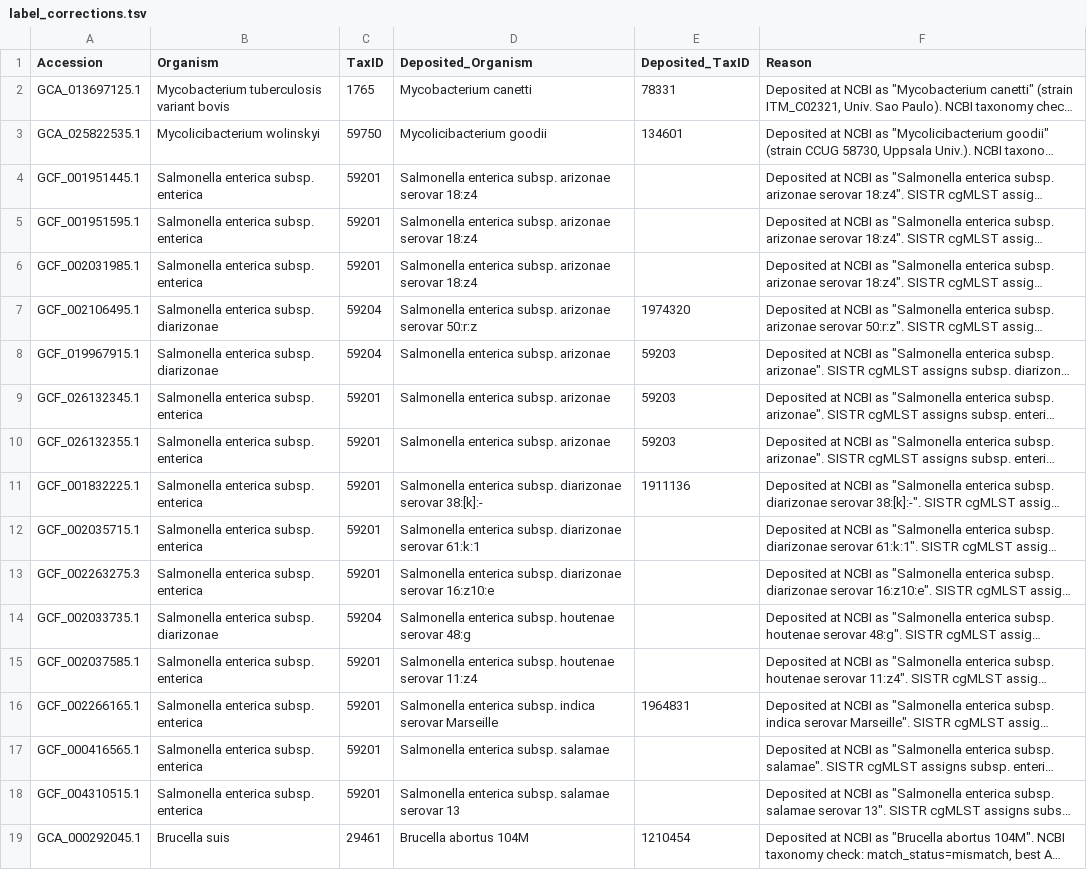
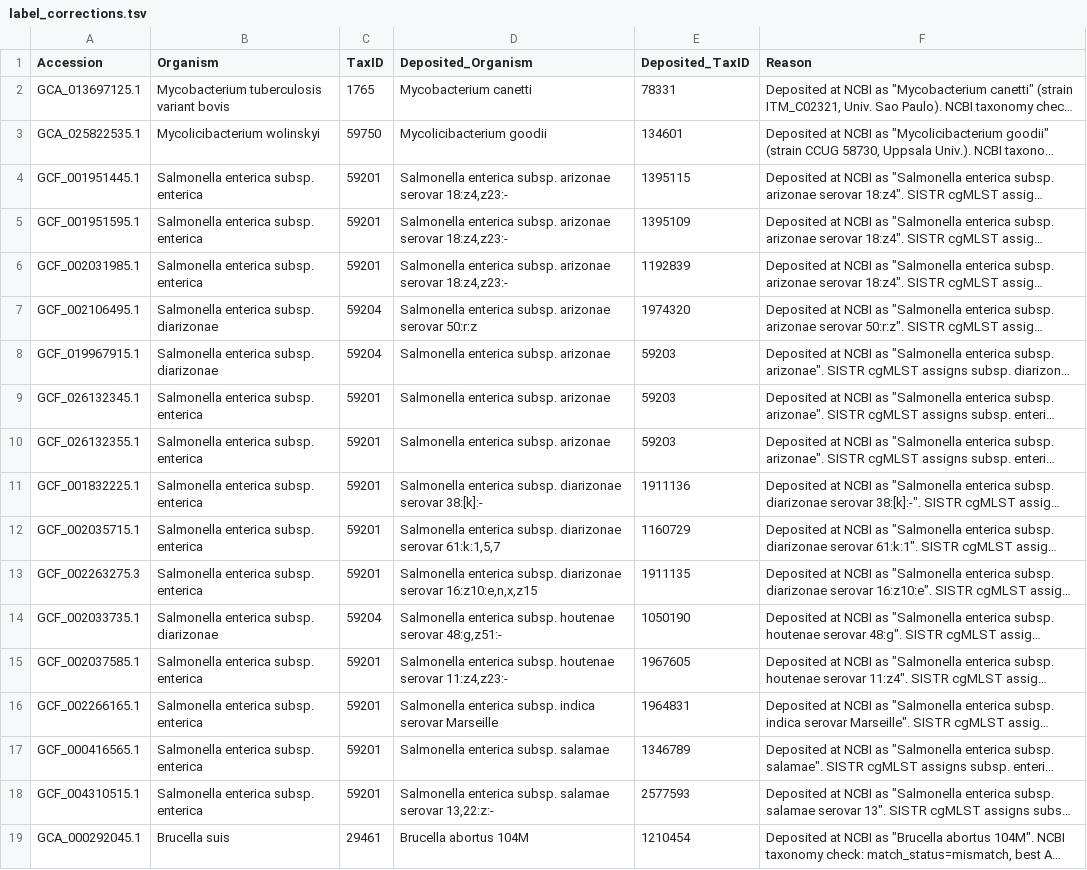
Before and after one commit to duceppemo/mashID, a TSV file: curation/label_corrections.tsv, drawn as a sheet; only a part is shown; long unchanged cells end in …; the diff names each change by its address in the sheet, - before the commit and + after, or states it on an @@ line.

```diff
--- a/curation/label_corrections.tsv
+++ b/curation/label_corrections.tsv
-D4:D6 (Deposited_Organism): …arizonae serovar 18:z4
+D4:D6 (Deposited_Organism): …arizonae serovar 18:z4,z23:-
-E4 (Deposited_TaxID): (empty)
+E4 (Deposited_TaxID): 1395115
-E5 (Deposited_TaxID): (empty)
+E5 (Deposited_TaxID): 1395109
-E6 (Deposited_TaxID): (empty)
+E6 (Deposited_TaxID): 1192839
-D12 (Deposited_Organism): …diarizonae serovar 61:k:1
+D12 (Deposited_Organism): …diarizonae serovar 61:k:1,5,7
-E12 (Deposited_TaxID): (empty)
+E12 (Deposited_TaxID): 1160729
-D13 (Deposited_Organism): …diarizonae serovar 16:z10:e
+D13 (Deposited_Organism): …diarizonae serovar 16:z10:e,n,x,z15
-E13 (Deposited_TaxID): (empty)
+E13 (Deposited_TaxID): 1911135
-D14 (Deposited_Organism): …houtenae serovar 48:g
+D14 (Deposited_Organism): …houtenae serovar 48:g,z51:-
-E14 (Deposited_TaxID): (empty)
+E14 (Deposited_TaxID): 1050190
-D15 (Deposited_Organism): …houtenae serovar 11:z4
+D15 (Deposited_Organism): …houtenae serovar 11:z4,z23:-
-E15 (Deposited_TaxID): (empty)
+E15 (Deposited_TaxID): 1967605
-E17 (Deposited_TaxID): (empty)
+E17 (Deposited_TaxID): 1346789
-D18 (Deposited_Organism): …salamae serovar 13
+D18 (Deposited_Organism): …salamae serovar 13,22:z:-
-E18 (Deposited_TaxID): (empty)
+E18 (Deposited_TaxID): 2577593
```
